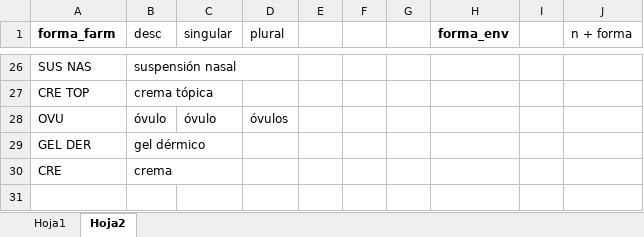
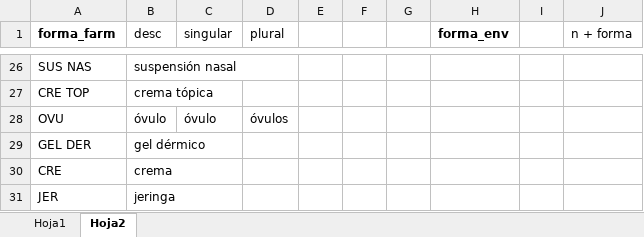
Before and after one commit to cfyanez/lista-cb, an Excel workbook: base.xlsx, sheet Hoja2, drawn as a sheet; only a part is shown, gaps mark what is left out; values as stored, in another font and other column widths than the file's, no borders; the diff names each change by its address in the sheet, - before the commit and + after, or states it on an @@ line.

```diff
--- a/base.xlsx (sheet Hoja2)
+++ b/base.xlsx (sheet Hoja2)
+row 31: JER | jeringa
```
Also changed, not shown: sheet Hoja1, formulas that keep their value, 3 other files.
